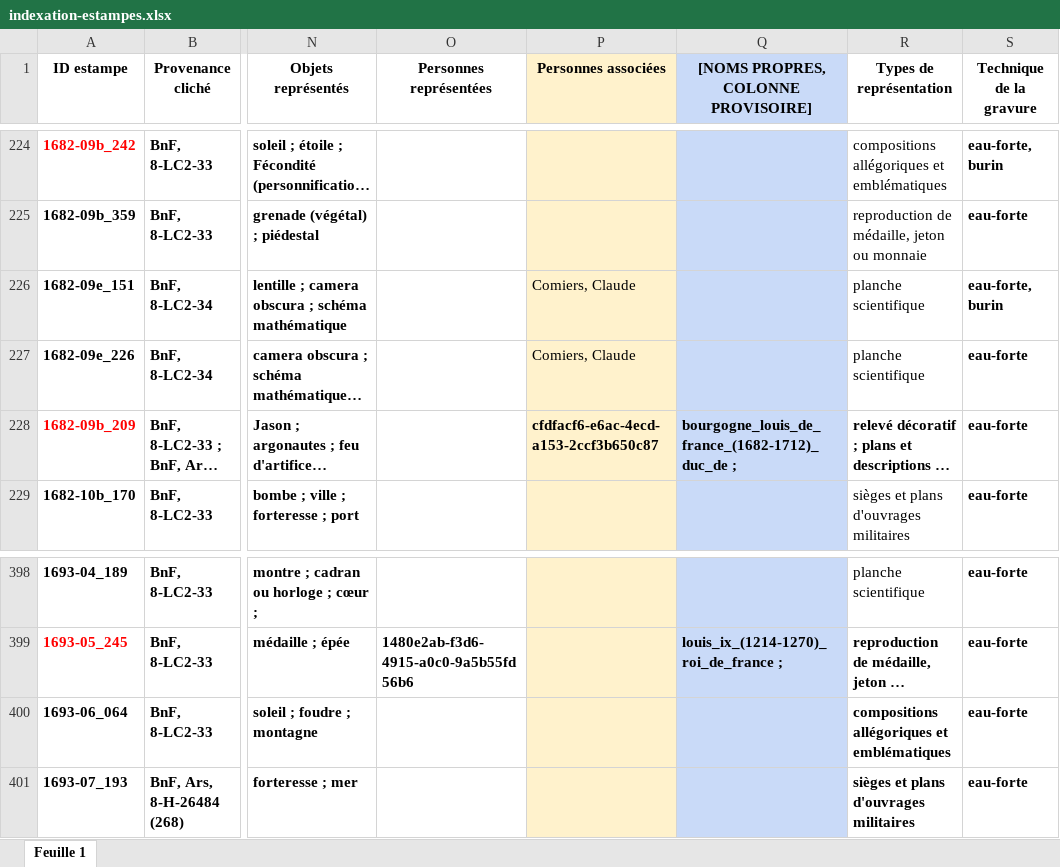
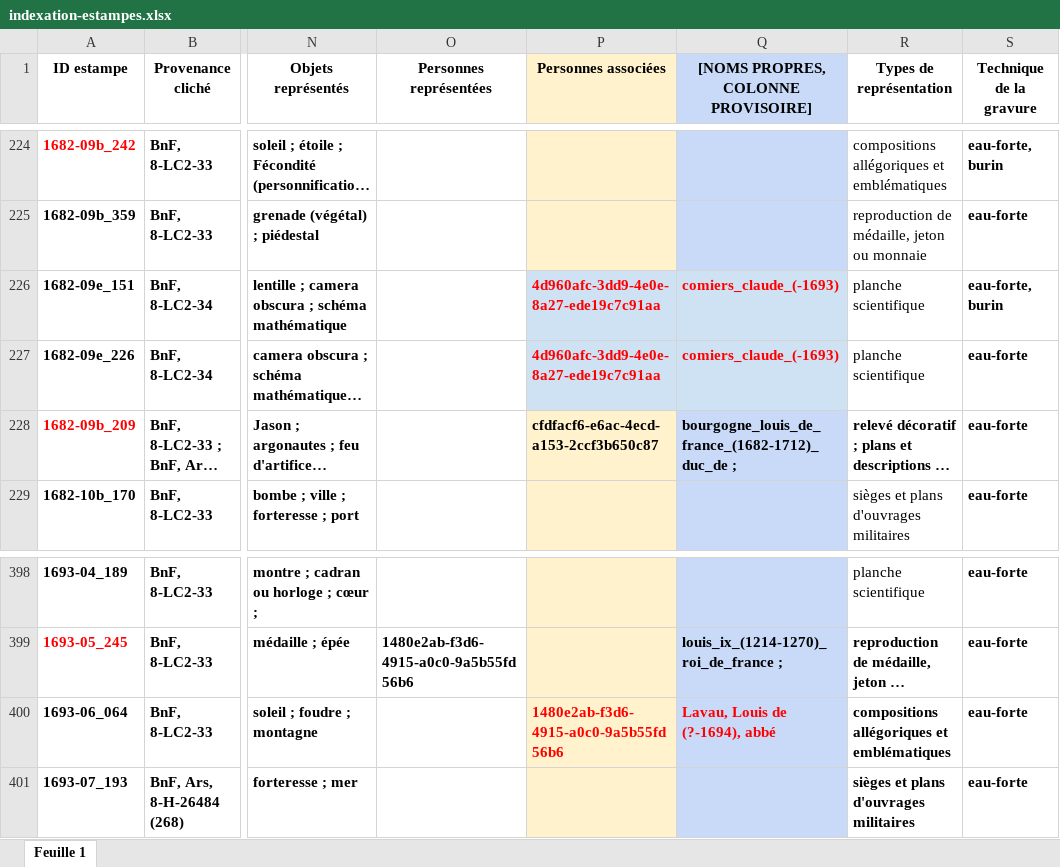
Before and after one commit to sherlock-iremus/mercure-galant-sources, an Excel workbook: indexation-estampes.xlsx, sheet Feuille 1, drawn as a sheet; only a part is shown, gaps mark what is left out; long unchanged cells end in …; values as stored, in another font and other column widths than the file's, no borders; the diff names each change by its address in the sheet, - before the commit and + after, or states it on an @@ line.

Commit message:
ajouts ID

```diff
--- a/indexation-estampes.xlsx (sheet Feuille 1)
+++ b/indexation-estampes.xlsx (sheet Feuille 1)
-P226:P227 (Personnes associées): Comiers, Claude
+P226:P227 (Personnes associées): 4d960afc-3dd9-4e0e-8a27-ede19c7c91aa
@@ P226:P227 fill: #FFF2CC → #CFE2F3, bold: off → on, text colour: black → #FF0000 @@
-Q226:Q227: (empty)
+Q226:Q227: comiers_claude_(-1693)
-P400 (Personnes associées): (empty)
+P400 (Personnes associées): 1480e2ab-f3d6-4915-a0c0-9a5b55fd56b6
-Q400: (empty)
+Q400: Lavau, Louis de (?-1694), abbé
```
